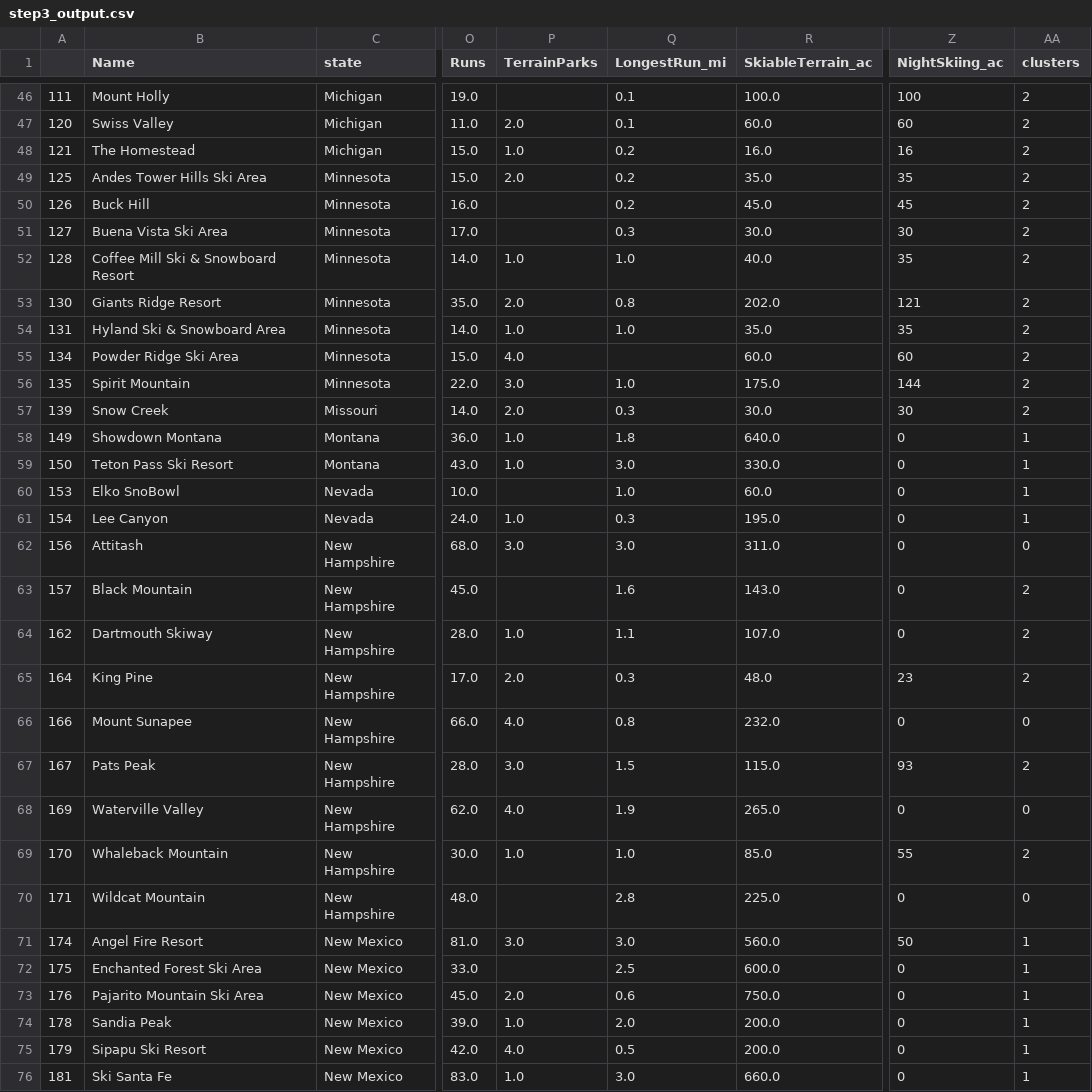
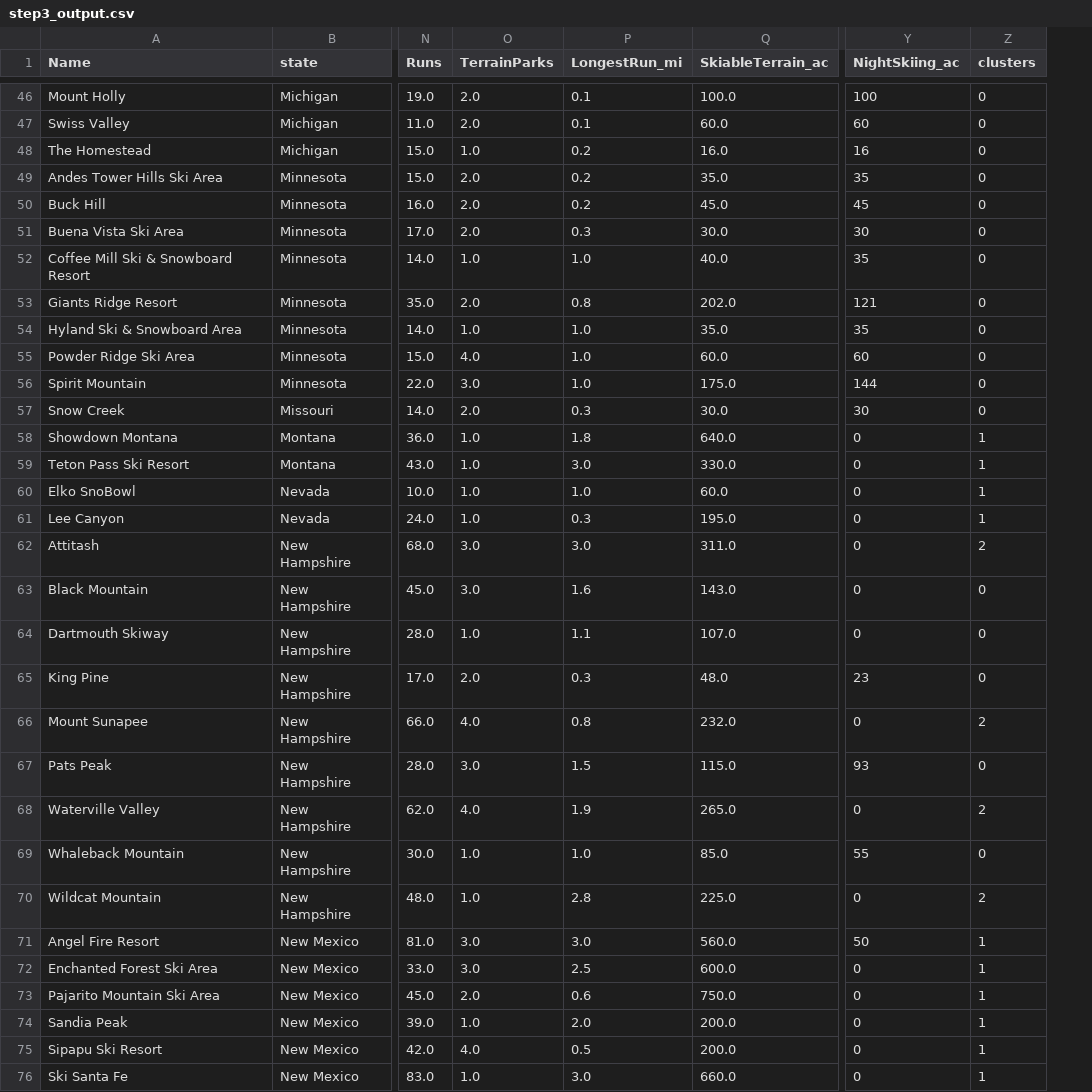
Before and after one commit to Scholar-Bijay/Data-Science---SpringBoard, a CSV file: Guided Capstone/data/step3_output.csv, drawn as a sheet; only a part is shown, gaps mark what is left out; removed rows and columns are numbered as before the commit, all else as after; the diff covers the shown part only; the diff names each change by its address in the sheet, - before the commit and + after, or states it on an @@ line.

```diff
--- a/Guided Capstone/data/step3_output.csv
+++ b/Guided Capstone/data/step3_output.csv
-column A, rows 46-76: 111 | 120 | 121 | 125 | 126 | 127 | 128 | 130 | 131 | 134 | 135 | 139 | 149 | 150 | 153 | 154 | 156 | 157 | 162 | 164 | 166 | 167 | 169 | 170 | 171 | 174 | 175 | 176 | 178 | 179 | 181
-O46 (TerrainParks): (empty)
+O46 (TerrainParks): 2.0
-Z46:Z57 (clusters): 2
+Z46:Z57 (clusters): 0
-O50:O51 (TerrainParks): (empty)
+O50:O51 (TerrainParks): 2.0
-P55 (LongestRun_mi): (empty)
+P55 (LongestRun_mi): 1.0
-O60 (TerrainParks): (empty)
+O60 (TerrainParks): 1.0
-Z62 (clusters): 0
+Z62 (clusters): 2
-O63 (TerrainParks): (empty)
+O63 (TerrainParks): 3.0
-Z63:Z65 (clusters): 2
+Z63:Z65 (clusters): 0
-Z66 (clusters): 0
+Z66 (clusters): 2
-Z67 (clusters): 2
+Z67 (clusters): 0
-Z68 (clusters): 0
+Z68 (clusters): 2
-Z69 (clusters): 2
+Z69 (clusters): 0
-O70 (TerrainParks): (empty)
+O70 (TerrainParks): 1.0
-Z70 (clusters): 0
+Z70 (clusters): 2
-O72 (TerrainParks): (empty)
+O72 (TerrainParks): 3.0
```
Also changed, not shown: 95 edited cells elsewhere in this file, 6 other files.
